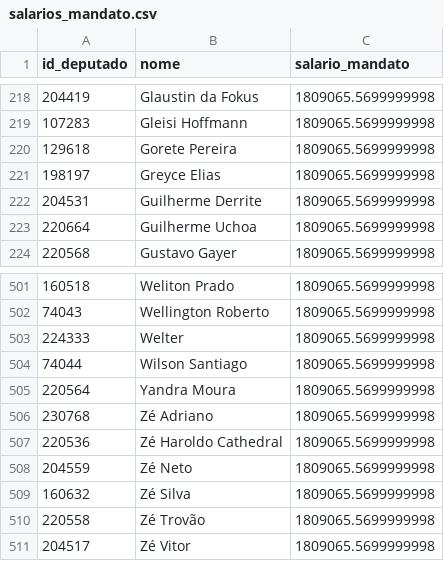
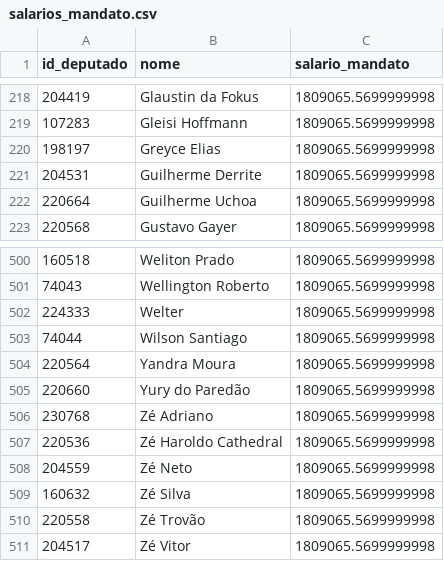
Before and after one commit to filip3dr/parlamento-mil-grau, a CSV file: salarios_mandato.csv, drawn as a sheet; only a part is shown, gaps mark what is left out.

```diff
--- a/salarios_mandato.csv
+++ b/salarios_mandato.csv
@@ -219,3 +219,2 @@ id_deputado,nome,salario_mandato
 107283,Gleisi Hoffmann,1809065.5699999998
-129618,Gorete Pereira,1809065.5699999998
 198197,Greyce Elias,1809065.5699999998
@@ -505,2 +504,3 @@ id_deputado,nome,salario_mandato
 220564,Yandra Moura,1809065.5699999998
+220660,Yury do Paredão,1809065.5699999998
 230768,Zé Adriano,1809065.5699999998
```
Also changed, not shown: ranking_completo.csv.
